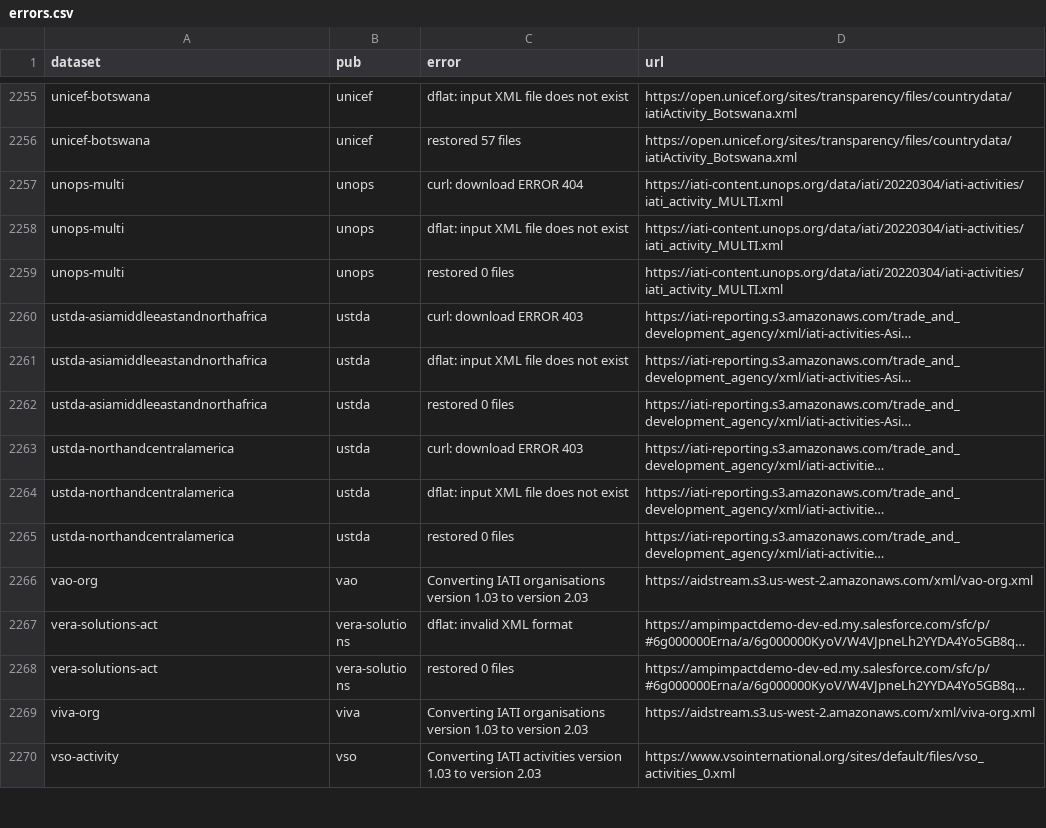
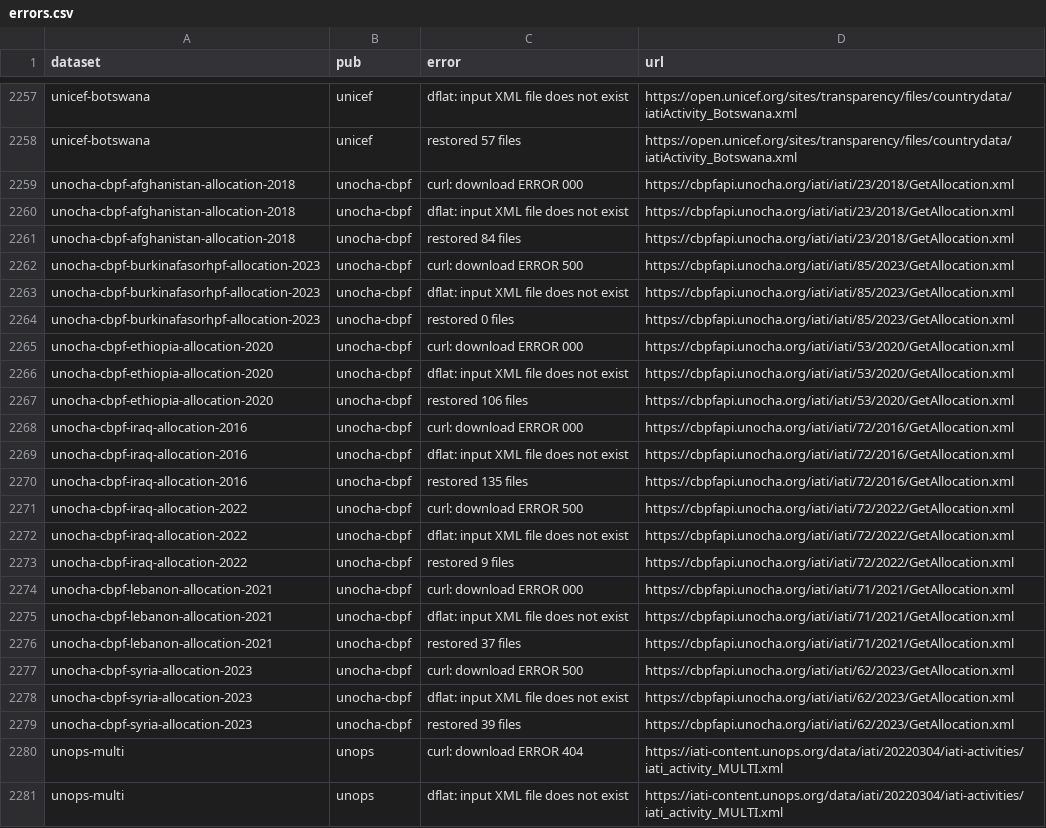
Before and after one commit to notshi/cleanerr, a CSV file: errors.csv, drawn as a sheet; only a part is shown, gaps mark what is left out; the shorter side is filled out with more unchanged rows; long unchanged cells end in …; the diff covers the shown part only.

```diff
--- a/errors.csv
+++ b/errors.csv
@@ -2256,2 +2258,23 @@ unicef-botswana,unicef,dflat: input XML file does not exist,"https://open.unicef
 unicef-botswana,unicef,restored 57 files,"https://open.unicef.org/sites/transparency/files/countrydata/iatiActivity_Botswana.xml"
+unocha-cbpf-afghanistan-allocation-2018,unocha-cbpf,curl: download ERROR 000,"https://cbpfapi.unocha.org/iati/iati/23/2018/GetAllocation.xml"
+unocha-cbpf-afghanistan-allocation-2018,unocha-cbpf,dflat: input XML file does not exist,"https://cbpfapi.unocha.org/iati/iati/23/2018/GetAllocation.xml"
+unocha-cbpf-afghanistan-allocation-2018,unocha-cbpf,restored 84 files,"https://cbpfapi.unocha.org/iati/iati/23/2018/GetAllocation.xml"
+unocha-cbpf-burkinafasorhpf-allocation-2023,unocha-cbpf,curl: download ERROR 500,"https://cbpfapi.unocha.org/iati/iati/85/2023/GetAllocation.xml"
+unocha-cbpf-burkinafasorhpf-allocation-2023,unocha-cbpf,dflat: input XML file does not exist,"https://cbpfapi.unocha.org/iati/iati/85/2023/GetAllocation.xml"
+unocha-cbpf-burkinafasorhpf-allocation-2023,unocha-cbpf,restored 0 files,"https://cbpfapi.unocha.org/iati/iati/85/2023/GetAllocation.xml"
+unocha-cbpf-ethiopia-allocation-2020,unocha-cbpf,curl: download ERROR 000,"https://cbpfapi.unocha.org/iati/iati/53/2020/GetAllocation.xml"
+unocha-cbpf-ethiopia-allocation-2020,unocha-cbpf,dflat: input XML file does not exist,"https://cbpfapi.unocha.org/iati/iati/53/2020/GetAllocation.xml"
+unocha-cbpf-ethiopia-allocation-2020,unocha-cbpf,restored 106 files,"https://cbpfapi.unocha.org/iati/iati/53/2020/GetAllocation.xml"
+unocha-cbpf-iraq-allocation-2016,unocha-cbpf,curl: download ERROR 000,"https://cbpfapi.unocha.org/iati/iati/72/2016/GetAllocation.xml"
+unocha-cbpf-iraq-allocation-2016,unocha-cbpf,dflat: input XML file does not exist,"https://cbpfapi.unocha.org/iati/iati/72/2016/GetAllocation.xml"
+unocha-cbpf-iraq-allocation-2016,unocha-cbpf,restored 135 files,"https://cbpfapi.unocha.org/iati/iati/72/2016/GetAllocation.xml"
+unocha-cbpf-iraq-allocation-2022,unocha-cbpf,curl: download ERROR 500,"https://cbpfapi.unocha.org/iati/iati/72/2022/GetAllocation.xml"
+unocha-cbpf-iraq-allocation-2022,unocha-cbpf,dflat: input XML file does not exist,"https://cbpfapi.unocha.org/iati/iati/72/2022/GetAllocation.xml"
+unocha-cbpf-iraq-allocation-2022,unocha-cbpf,restored 9 files,"https://cbpfapi.unocha.org/iati/iati/72/2022/GetAllocation.xml"
+unocha-cbpf-lebanon-allocation-2021,unocha-cbpf,curl: download ERROR 000,"https://cbpfapi.unocha.org/iati/iati/71/2021/GetAllocation.xml"
+unocha-cbpf-lebanon-allocation-2021,unocha-cbpf,dflat: input XML file does not exist,"https://cbpfapi.unocha.org/iati/iati/71/2021/GetAllocation.xml"
+unocha-cbpf-lebanon-allocation-2021,unocha-cbpf,restored 37 files,"https://cbpfapi.unocha.org/iati/iati/71/2021/GetAllocation.xml"
+unocha-cbpf-syria-allocation-2023,unocha-cbpf,curl: download ERROR 500,"https://cbpfapi.unocha.org/iati/iati/62/2023/GetAllocation.xml"
+unocha-cbpf-syria-allocation-2023,unocha-cbpf,dflat: input XML file does not exist,"https://cbpfapi.unocha.org/iati/iati/62/2023/GetAllocation.xml"
+unocha-cbpf-syria-allocation-2023,unocha-cbpf,restored 39 files,"https://cbpfapi.unocha.org/iati/iati/62/2023/GetAllocation.xml"
 unops-multi,unops,curl: download ERROR 404,"https://iati-content.unops.org/data/iati/20220304/iati-activities/iati_activity_MULTI.xml"
```
Also changed, not shown: 2 added rows and 2 edited cells elsewhere in this file, 6 other files.
